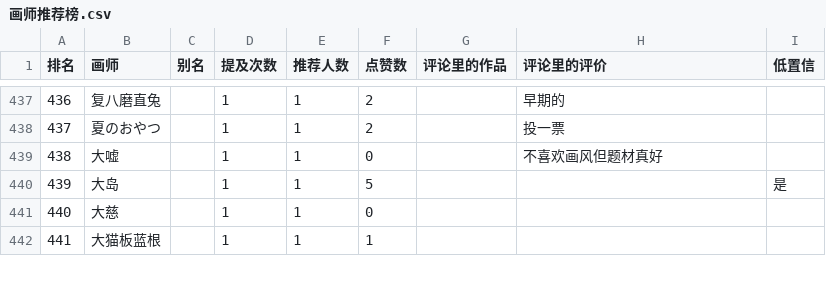
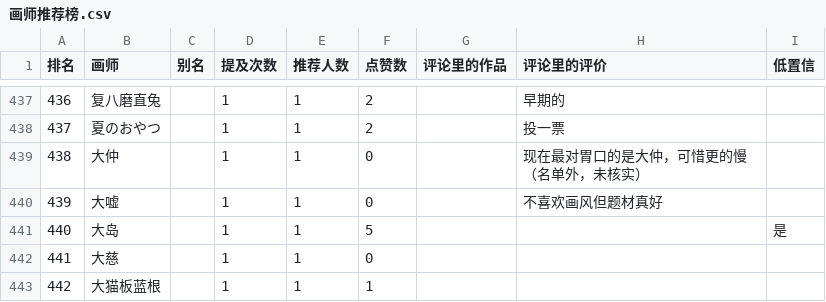
Before and after one commit to me1dlinger/bili-painter-recs, a CSV file: 画师推荐榜.csv, drawn as a sheet; only a part is shown, gaps mark what is left out; addresses are those after the commit; the diff names each change by its address in the sheet, - before the commit and + after, or states it on an @@ line.

Commit message:
data: 更新评论区画师数据 2026-11-06 22:48

```diff
--- a/画师推荐榜.csv
+++ b/画师推荐榜.csv
+row 439: 438 | 大仲 |  | 1 | 1 | 0 |  | 现在最对胃口的是大仲，可惜更的慢（名单外，未核实）
@@ column A (排名) renumbered from row 440 down @@
```
Also changed, not shown: 8 other files.
